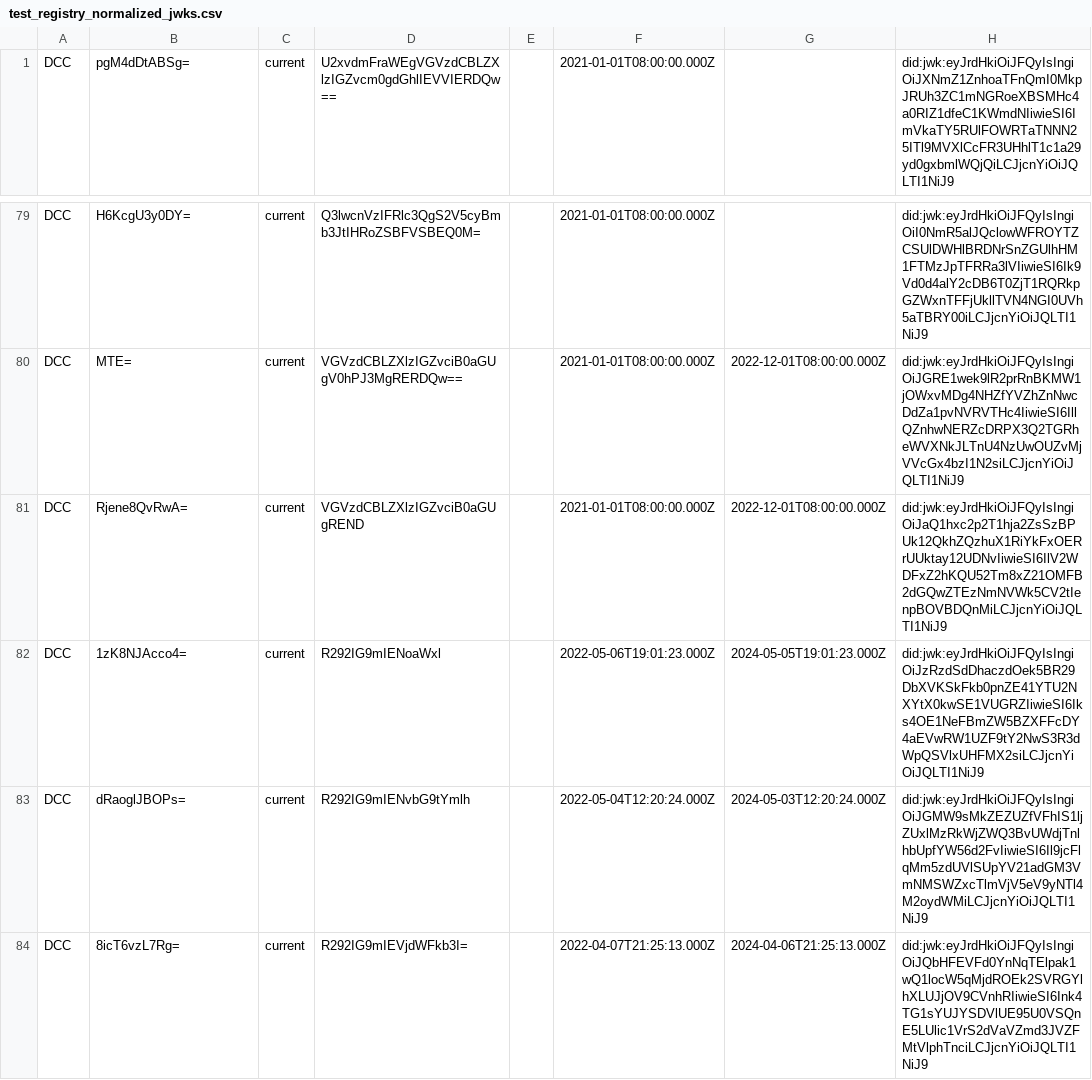
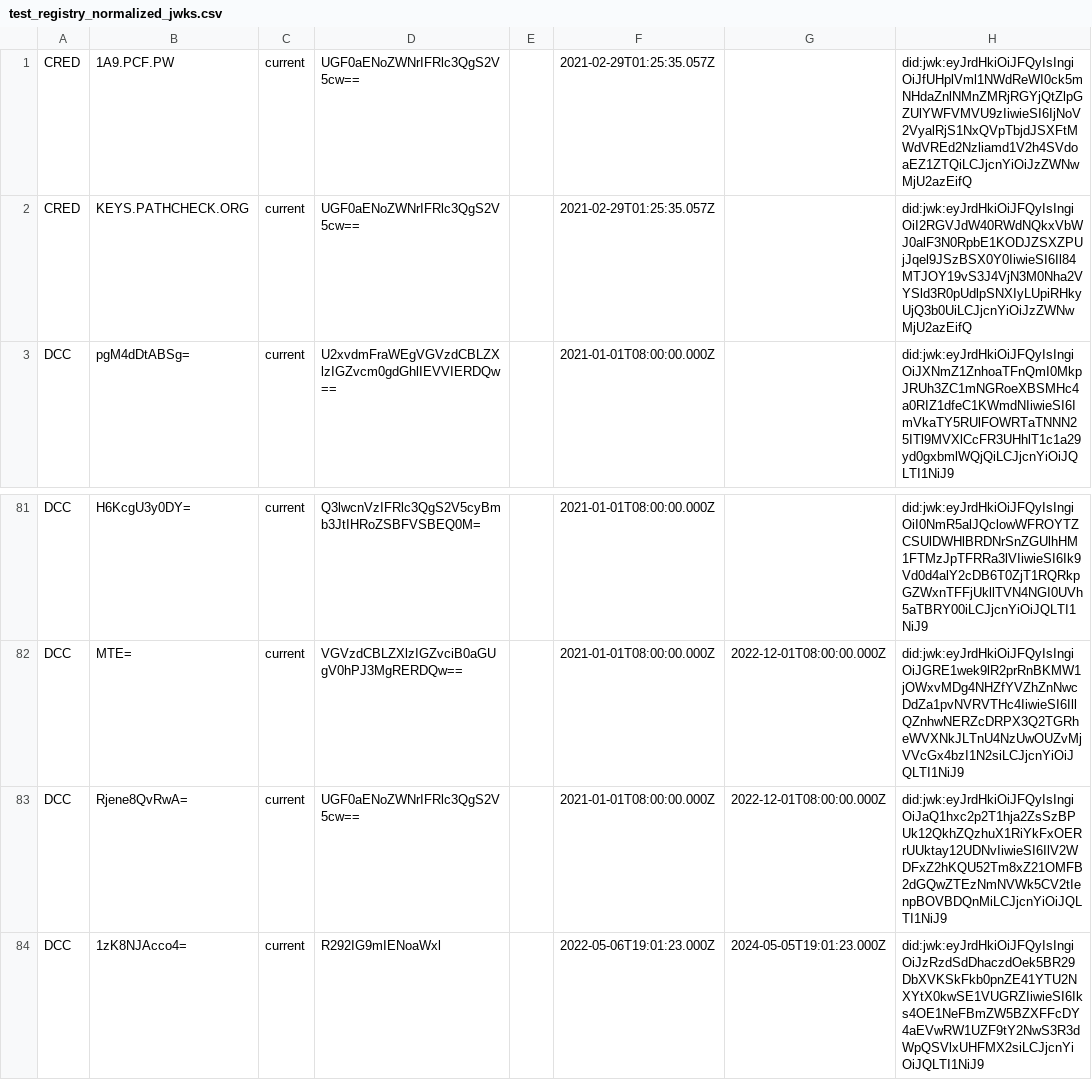
Before and after one commit to Path-Check/trust-registry, a CSV file: test_registry_normalized_jwks.csv, drawn as a sheet; only a part is shown, gaps mark what is left out; the shorter side is filled out with more unchanged rows; addresses are those after the commit; the diff names each change by its address in the sheet, - before the commit and + after, or states it on an @@ line.

Commit message:
Some PathCheck Test keys

```diff
--- a/test_registry_normalized_jwks.csv
+++ b/test_registry_normalized_jwks.csv
+row 1: CRED | 1A9.PCF.PW | current | UGF0aENoZWNrIFRlc3QgS2V5cw== |  | 2021-02-29T01:25:35.057Z |  | did:jwk:eyJrdHkiOiJFQyIsIngiOiJfUHplVml1NWdReWI0ck5mNHdaZnlNMnZMRjRGYjQtZlpGZUlYWFVMVU9zIiwieSI6IjNoV2VyalRjS1NxQVpTbjdJSXFtMWdVREd2Nzliamd1V2h4SVdoaEZ1ZTQiLCJjcnYiOiJzZWNwMjU2azEifQ
+row 2: CRED | KEYS.PATHCHECK.ORG | current | UGF0aENoZWNrIFRlc3QgS2V5cw== |  | 2021-02-29T01:25:35.057Z |  | did:jwk:eyJrdHkiOiJFQyIsIngiOiI2RGVJdW40RWdNQkxVbWJ0alF3N0RpbE1KODJZSXZPUjJqel9JSzBSX0Y0IiwieSI6Il84MTJOY19vS3J4VjN3M0Nha2VYSld3R0pUdlpSNXIyLUpiRHkyUjQ3b0UiLCJjcnYiOiJzZWNwMjU2azEifQ
-D83: VGVzdCBLZXlzIGZvciB0aGUgREND
+D83: UGF0aENoZWNrIFRlc3QgS2V5cw==
```
Also changed, not shown: test_registry_normalized.csv, 3 other files.
